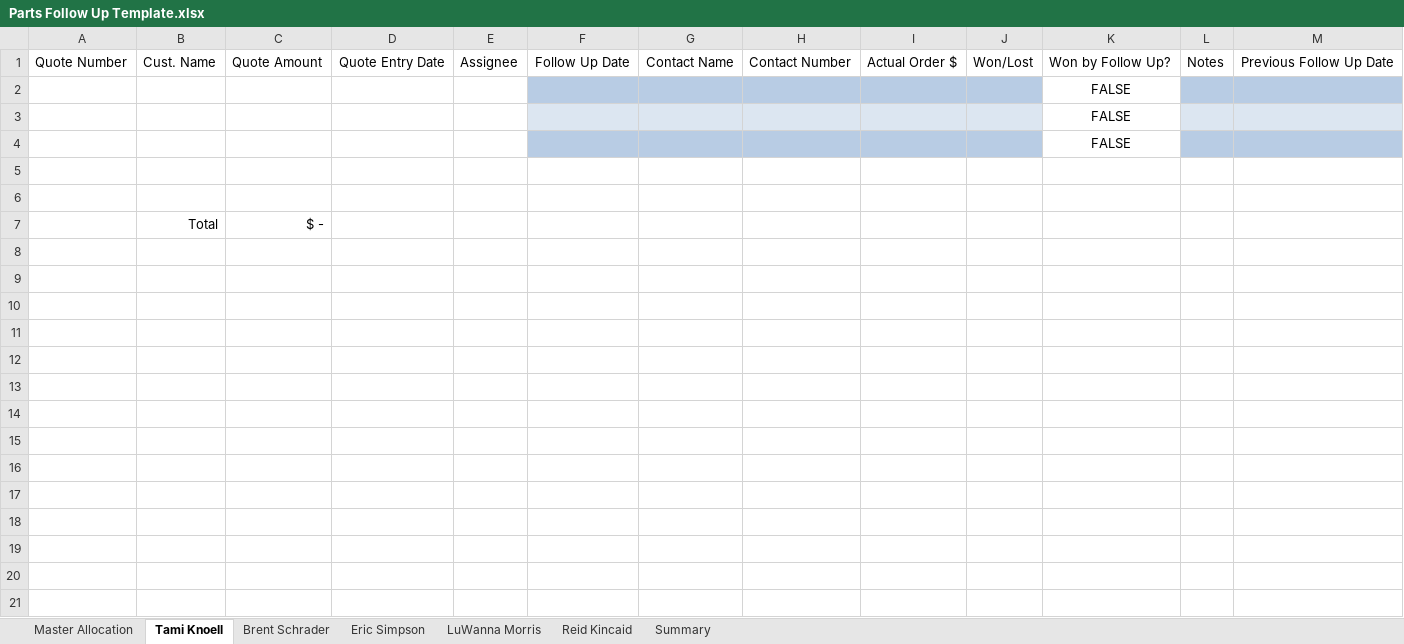
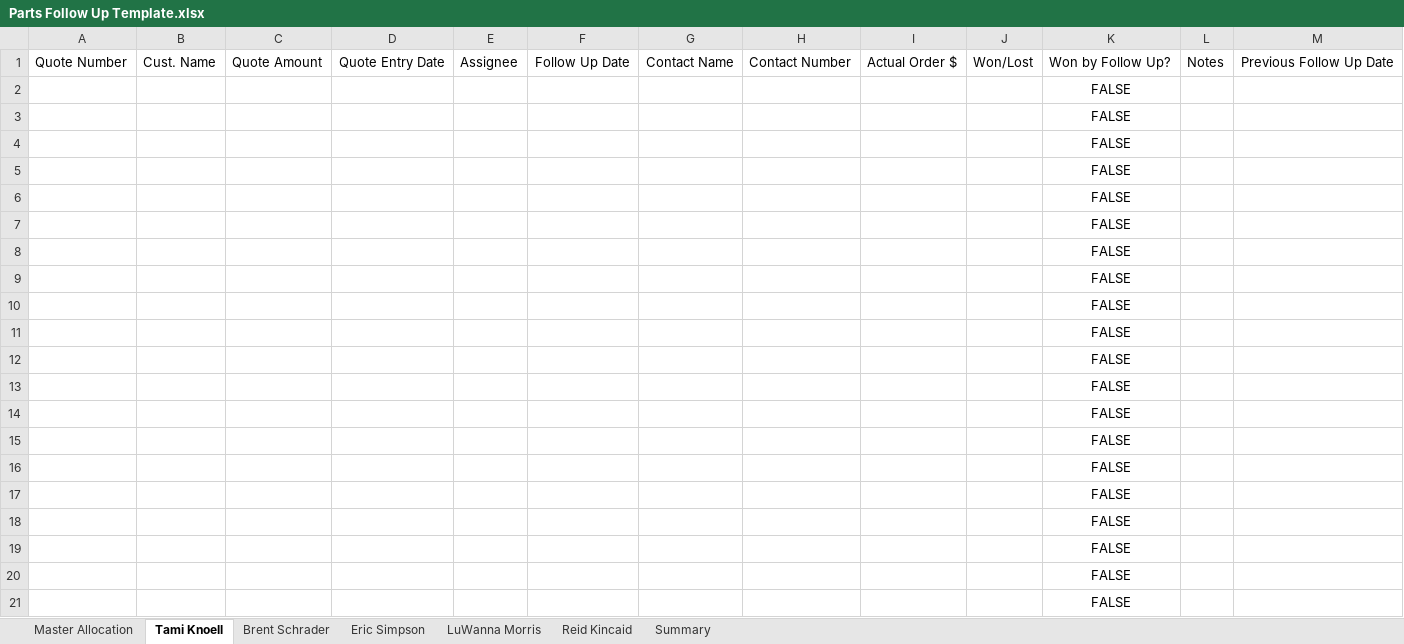
Before and after one commit to brandonhall112/QuoteConverter, an Excel workbook: Parts Follow Up Template.xlsx, sheet Tami Knoell, drawn as a sheet; only a part is shown; values as stored, in another font and other column widths than the file's, no borders; table styles not drawn; removed rows and columns are numbered as before the commit, all else as after; the diff covers the shown part only; the diff names each change by its address in the sheet, - before the commit and + after, or states it on an @@ line.

```diff
--- a/Parts Follow Up Template.xlsx (sheet Tami Knoell)
+++ b/Parts Follow Up Template.xlsx (sheet Tami Knoell)
-F2:J2 fill: #B8CCE4
+F2:J2 fill: none
-L2:M2 fill: #B8CCE4
+L2:M2 fill: none
-F3:J3 fill: #DCE6F1
+F3:J3 fill: none
-L3:M3 fill: #DCE6F1
+L3:M3 fill: none
-F4:J4 fill: #B8CCE4
+F4:J4 fill: none
-L4:M4 fill: #B8CCE4
+L4:M4 fill: none
-K5:K6: (empty)
+K5:K6: FALSE
-row 7:  | Total | $ -
+row 7:  |  |  |  |  |  |  |  |  |  | FALSE
+row 8:  |  |  |  |  |  |  |  |  |  | FALSE
+row 9:  |  |  |  |  |  |  |  |  |  | FALSE
+row 10:  |  |  |  |  |  |  |  |  |  | FALSE
+row 11:  |  |  |  |  |  |  |  |  |  | FALSE
+row 12:  |  |  |  |  |  |  |  |  |  | FALSE
+row 13:  |  |  |  |  |  |  |  |  |  | FALSE
+row 14:  |  |  |  |  |  |  |  |  |  | FALSE
+row 15:  |  |  |  |  |  |  |  |  |  | FALSE
+row 16:  |  |  |  |  |  |  |  |  |  | FALSE
+row 17:  |  |  |  |  |  |  |  |  |  | FALSE
+row 18:  |  |  |  |  |  |  |  |  |  | FALSE
+row 19:  |  |  |  |  |  |  |  |  |  | FALSE
+row 20:  |  |  |  |  |  |  |  |  |  | FALSE
+row 21:  |  |  |  |  |  |  |  |  |  | FALSE
```
Also changed, not shown: 45 added rows elsewhere in this sheet, sheet LuWanna Morris, sheet Brent Schrader, sheet Eric Simpson, sheet Reid Kincaid, sheet Summary, formulas that keep their value.
